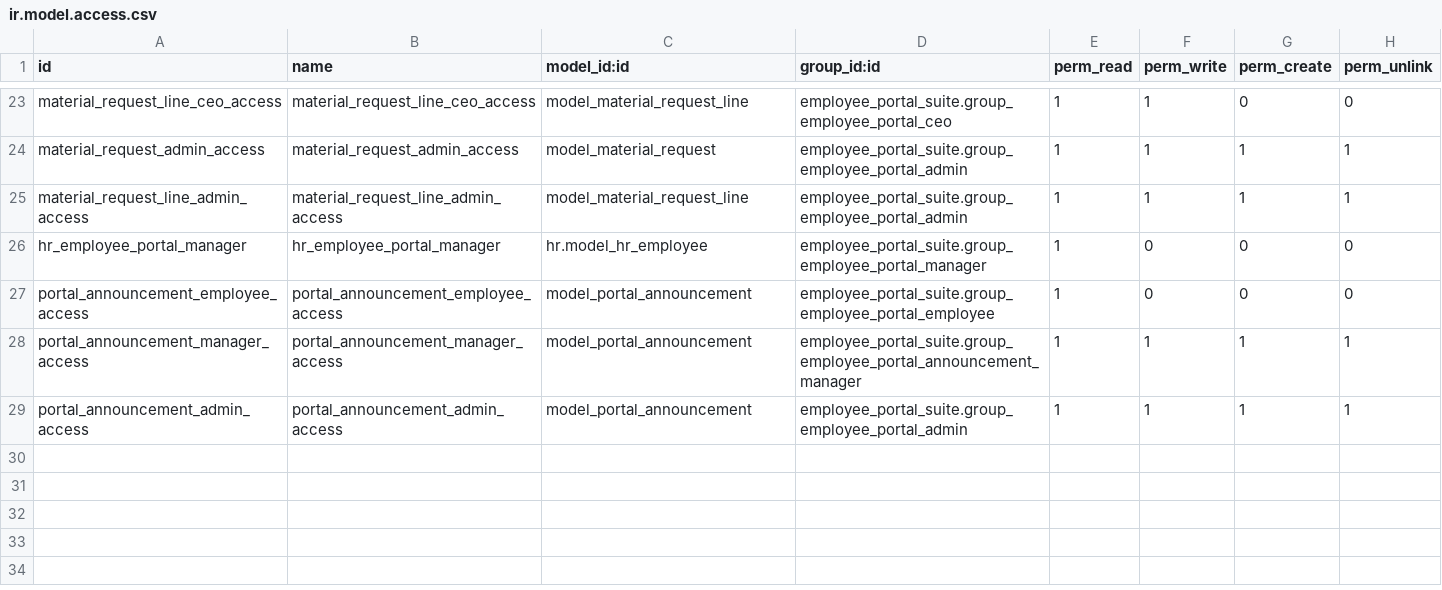
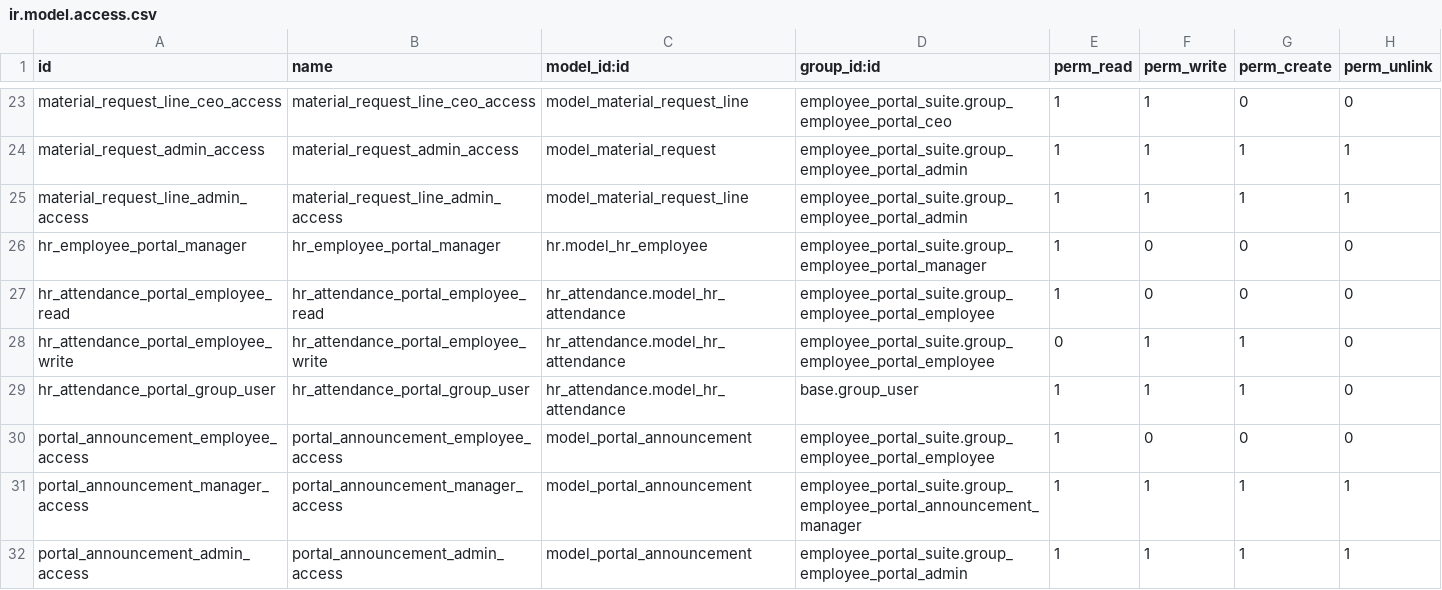
Before and after one commit to Kinan-absar/odoo_custom, a CSV file: custom_addons/employee_portal_suite/security/ir.model.access.csv, drawn as a sheet; only a part is shown, gaps mark what is left out.

```diff
--- a/custom_addons/employee_portal_suite/security/ir.model.access.csv
+++ b/custom_addons/employee_portal_suite/security/ir.model.access.csv
@@ -26,2 +26,5 @@ material_request_line_admin_access,material_request_line_admin_access,model_mate
 hr_employee_portal_manager,hr_employee_portal_manager,hr.model_hr_employee,employee_portal_suite.group_employee_portal_manager,1,0,0,0
+hr_attendance_portal_employee_read,hr_attendance_portal_employee_read,hr_attendance.model_hr_attendance,employee_portal_suite.group_employee_portal_employee,1,0,0,0
+hr_attendance_portal_employee_write,hr_attendance_portal_employee_write,hr_attendance.model_hr_attendance,employee_portal_suite.group_employee_portal_employee,0,1,1,0
+hr_attendance_portal_group_user,hr_attendance_portal_group_user,hr_attendance.model_hr_attendance,base.group_user,1,1,1,0
 portal_announcement_employee_access,portal_announcement_employee_access,model_portal_announcement,employee_portal_suite.group_employee_portal_employee,1,0,0,0
```
Also changed, not shown: 18 other files.
